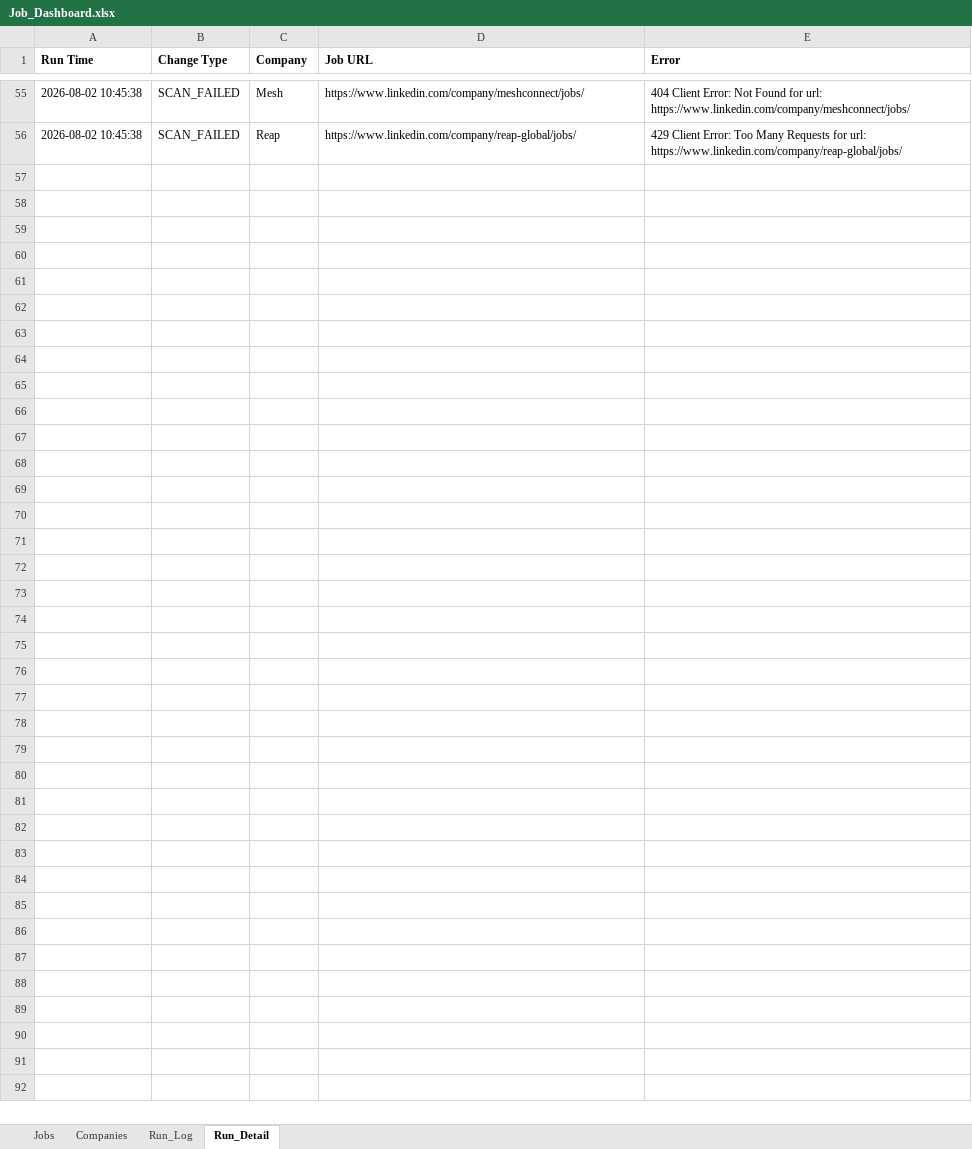
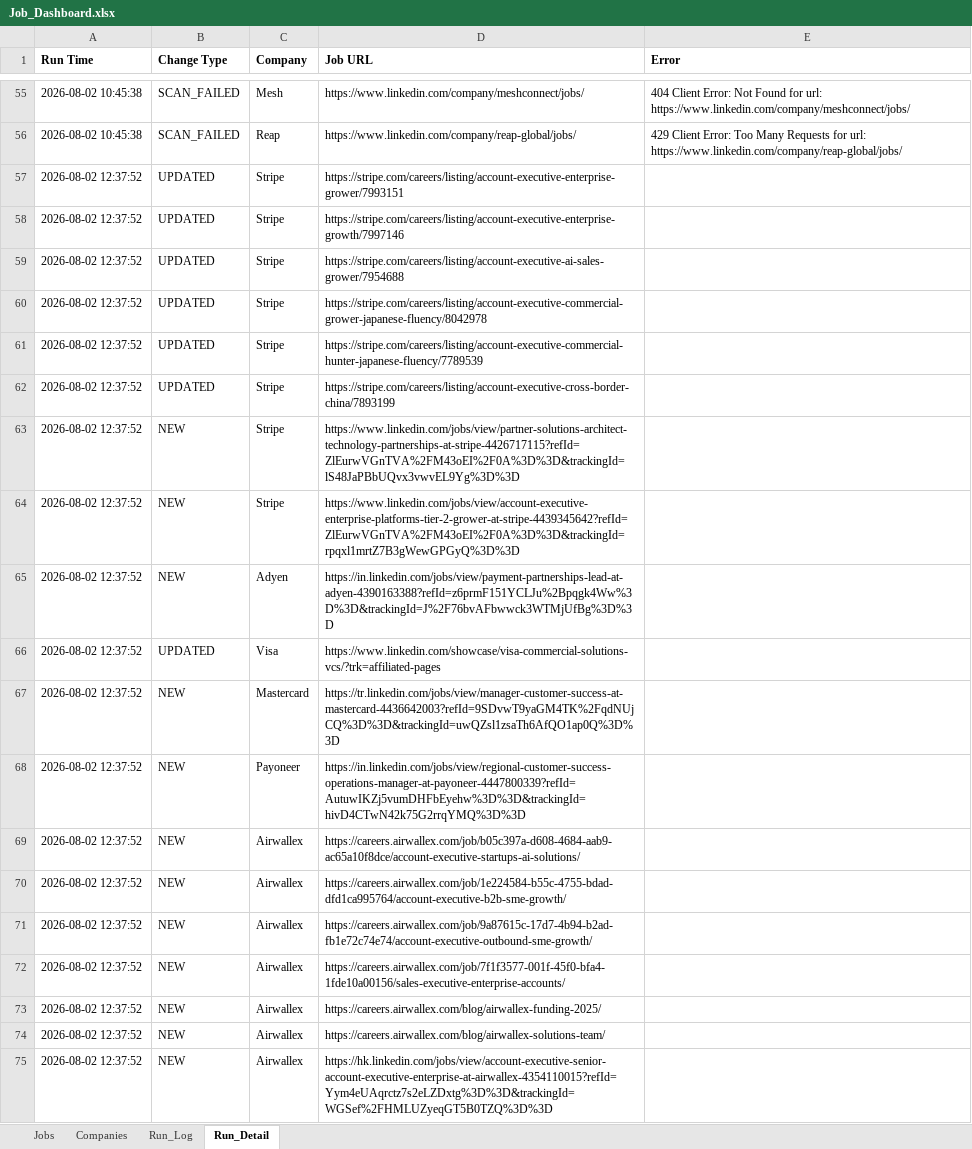
Before and after one commit to sabrinahan93-byte/PCIP, an Excel workbook: output/Job_Dashboard.xlsx, sheet Run_Detail, drawn as a sheet; only a part is shown, gaps mark what is left out; values as stored, in another font and other column widths than the file's, no borders; the diff covers the shown part only; the diff names each change by its address in the sheet, - before the commit and + after, or states it on an @@ line.

```diff
--- a/output/Job_Dashboard.xlsx (sheet Run_Detail)
+++ b/output/Job_Dashboard.xlsx (sheet Run_Detail)
+row 57: 2026-08-02 12:37:52 | UPDATED | Stripe | https://stripe.com/careers/listing/account-executive-enterprise-grower/7993151
+row 58: 2026-08-02 12:37:52 | UPDATED | Stripe | https://stripe.com/careers/listing/account-executive-enterprise-growth/7997146
+row 59: 2026-08-02 12:37:52 | UPDATED | Stripe | https://stripe.com/careers/listing/account-executive-ai-sales-grower/7954688
+row 60: 2026-08-02 12:37:52 | UPDATED | Stripe | https://stripe.com/careers/listing/account-executive-commercial-grower-japanese-fluency/8042978
+row 61: 2026-08-02 12:37:52 | UPDATED | Stripe | https://stripe.com/careers/listing/account-executive-commercial-hunter-japanese-fluency/7789539
+row 62: 2026-08-02 12:37:52 | UPDATED | Stripe | https://stripe.com/careers/listing/account-executive-cross-border-china/7893199
+row 63: 2026-08-02 12:37:52 | NEW | Stripe | https://www.linkedin.com/jobs/view/partner-solutions-architect-technology-partnerships-at-stripe-4426717115?refId=ZlEurwVGnTVA%2FM43oEI%2F0A%3D%3D&trackingId=lS48JaPBbUQvx3vwvEL9Yg%3D%3D
+row 64: 2026-08-02 12:37:52 | NEW | Stripe | https://www.linkedin.com/jobs/view/account-executive-enterprise-platforms-tier-2-grower-at-stripe-4439345642?refId=ZlEurwVGnTVA%2FM43oEI%2F0A%3D%3D&trackingId=rpqxl1mrtZ7B3gWewGPGyQ%3D%3D
+row 65: 2026-08-02 12:37:52 | NEW | Adyen | https://in.linkedin.com/jobs/view/payment-partnerships-lead-at-adyen-4390163388?refId=z6prmF151YCLJu%2Bpqgk4Ww%3D%3D&trackingId=J%2F76bvAFbwwck3WTMjUfBg%3D%3D
+row 66: 2026-08-02 12:37:52 | UPDATED | Visa | https://www.linkedin.com/showcase/visa-commercial-solutions-vcs/?trk=affiliated-pages
+row 67: 2026-08-02 12:37:52 | NEW | Mastercard | https://tr.linkedin.com/jobs/view/manager-customer-success-at-mastercard-4436642003?refId=9SDvwT9yaGM4TK%2FqdNUjCQ%3D%3D&trackingId=uwQZsl1zsaTh6AfQO1ap0Q%3D%3D
+row 68: 2026-08-02 12:37:52 | NEW | Payoneer | https://in.linkedin.com/jobs/view/regional-customer-success-operations-manager-at-payoneer-4447800339?refId=AutuwIKZj5vumDHFbEyehw%3D%3D&trackingId=hivD4CTwN42k75G2rrqYMQ%3D%3D
+row 69: 2026-08-02 12:37:52 | NEW | Airwallex | https://careers.airwallex.com/job/b05c397a-d608-4684-aab9-ac65a10f8dce/account-executive-startups-ai-solutions/
+row 70: 2026-08-02 12:37:52 | NEW | Airwallex | https://careers.airwallex.com/job/1e224584-b55c-4755-bdad-dfd1ca995764/account-executive-b2b-sme-growth/
+row 71: 2026-08-02 12:37:52 | NEW | Airwallex | https://careers.airwallex.com/job/9a87615c-17d7-4b94-b2ad-fb1e72c74e74/account-executive-outbound-sme-growth/
+row 72: 2026-08-02 12:37:52 | NEW | Airwallex | https://careers.airwallex.com/job/7f1f3577-001f-45f0-bfa4-1fde10a00156/sales-executive-enterprise-accounts/
+row 73: 2026-08-02 12:37:52 | NEW | Airwallex | https://careers.airwallex.com/blog/airwallex-funding-2025/
+row 74: 2026-08-02 12:37:52 | NEW | Airwallex | https://careers.airwallex.com/blog/airwallex-solutions-team/
+row 75: 2026-08-02 12:37:52 | NEW | Airwallex | https://hk.linkedin.com/jobs/view/account-executive-senior-account-executive-enterprise-at-airwallex-4354110015?refId=Yym4eUAqrctz7s2eLZDxtg%3D%3D&trackingId=WGSef%2FHMLUZyeqGT5B0TZQ%3D%3D
```
Also changed, not shown: 107 added rows elsewhere in this sheet, sheet Jobs, sheet Run_Log, 1 other file.
